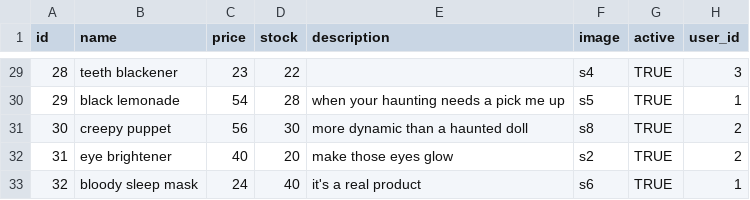
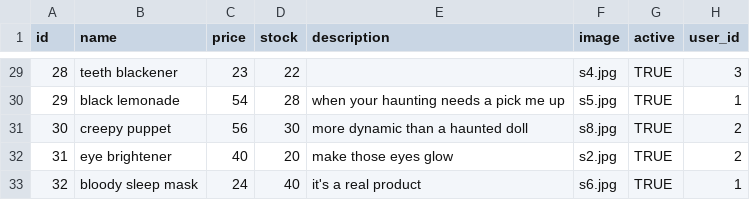
Before and after one commit to averikitsch/betsy, a CSV file: db/seed-data/product-seeds.csv, drawn as a sheet; only a part is shown, gaps mark what is left out; the diff covers the shown part only.

Commit message:
updated product seed images

```diff
--- a/db/seed-data/product-seeds.csv
+++ b/db/seed-data/product-seeds.csv
@@ -29,5 +29,5 @@ id,name,price,stock,description,image,active,user_id
-28,teeth blackener,23,22,,"s4",TRUE,3
-29,black lemonade,54,28,when your haunting needs a pick me up,"s5",TRUE,1
-30,creepy puppet,56,30,more dynamic than a haunted doll,"s8",TRUE,2
-31,eye brightener,40,20,make those eyes glow,"s2",TRUE,2
-32,bloody sleep mask,24,40,it's a real product,"s6",TRUE,1
+28,teeth blackener,23,22,,s4.jpg,TRUE,3
+29,black lemonade,54,28,when your haunting needs a pick me up,s5.jpg,TRUE,1
+30,creepy puppet,56,30,more dynamic than a haunted doll,s8.jpg,TRUE,2
+31,eye brightener,40,20,make those eyes glow,s2.jpg,TRUE,2
+32,bloody sleep mask,24,40,it's a real product,s6.jpg,TRUE,1
```
Also changed, not shown: 25 edited cells elsewhere in this file.
